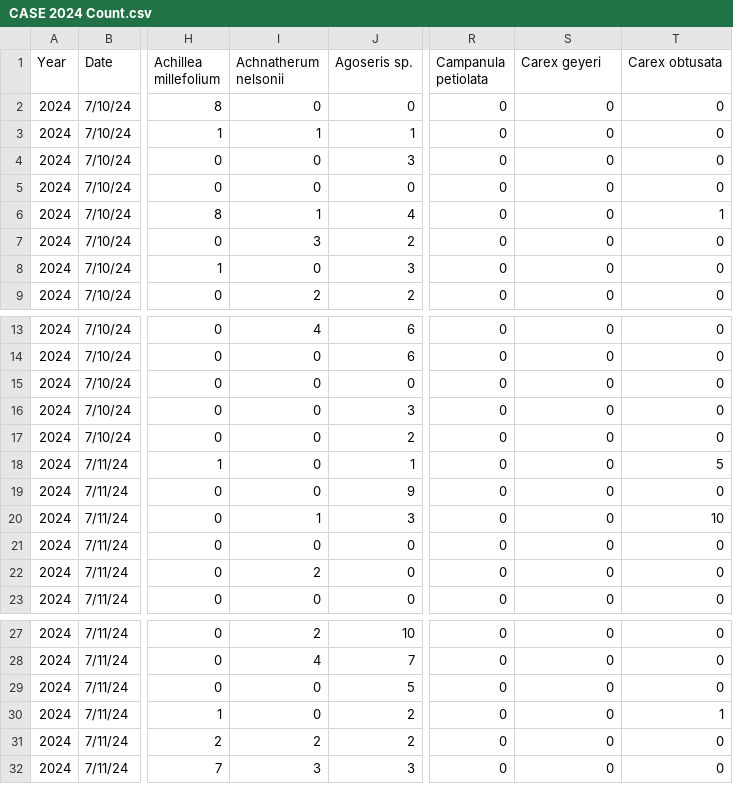
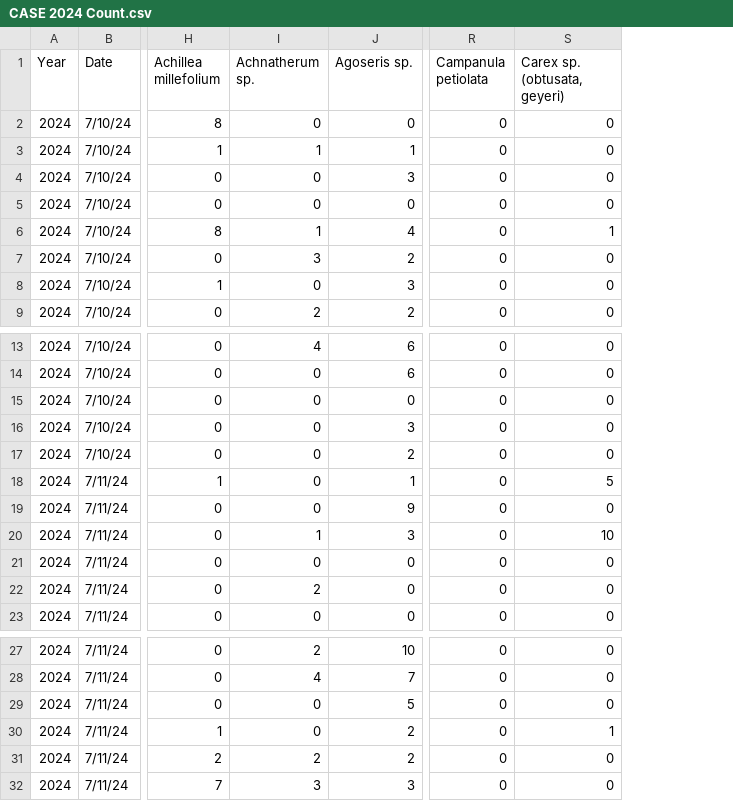
Before and after one commit to Jargrett/Castilleja, a CSV file: Data Analysis/RMBL/Observational REU/CASE 2024 Count.csv, drawn as a sheet; only a part is shown, gaps mark what is left out; the diff names each change by its address in the sheet, - before the commit and + after, or states it on an @@ line.

```diff
--- a/Data Analysis/RMBL/Observational REU/CASE 2024 Count.csv
+++ b/Data Analysis/RMBL/Observational REU/CASE 2024 Count.csv
-column T (Carex obtusata), rows 2-9: 0 | 0 | 0 | 0 | 1 | 0 | 0 | 0; rows 13-23: 0 | 0 | 0 | 0 | 0 | 5 | 0 | 10 | 0 | 0 | 0; rows 27-32: 0 | 0 | 0 | 1 | 0 | 0
-I1: Achnatherum nelsonii
+I1: Achnatherum sp.
-S1: Carex geyeri
+S1: Carex sp. (obtusata, geyeri)
-S6 (Carex sp. (obtusata, geyeri)): 0
+S6 (Carex sp. (obtusata, geyeri)): 1
-S18 (Carex sp. (obtusata, geyeri)): 0
+S18 (Carex sp. (obtusata, geyeri)): 5
-S20 (Carex sp. (obtusata, geyeri)): 0
+S20 (Carex sp. (obtusata, geyeri)): 10
-S30 (Carex sp. (obtusata, geyeri)): 0
+S30 (Carex sp. (obtusata, geyeri)): 1
```
Also changed, not shown: Data Analysis/RMBL/Observational REU/Cali 2023 Count.csv, Data Analysis/RMBL/Observational REU/Cali 2024 Count.csv, 21 other files.
